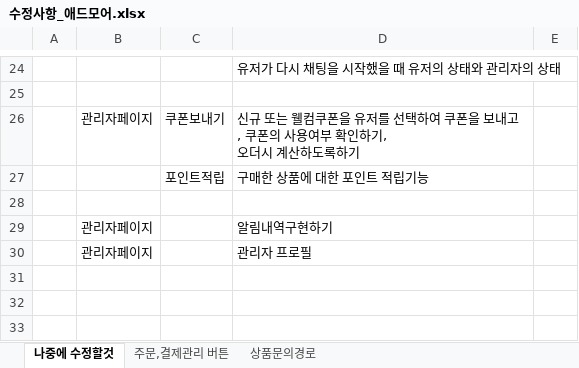
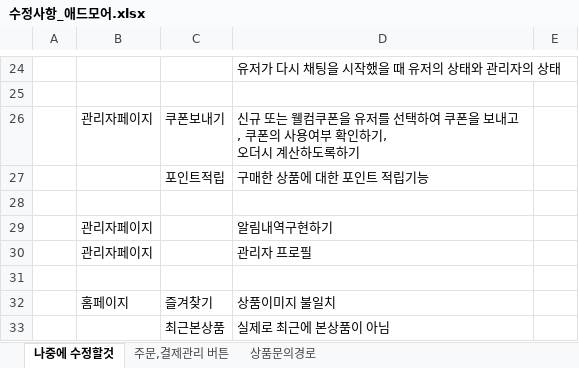
Before and after one commit to budlpili/AdMore, an Excel workbook: 수정사항_애드모어.xlsx, sheet 나중에 수정할것, drawn as a sheet; only a part is shown, gaps mark what is left out; values as stored, in another font and other column widths than the file's, no borders; the diff names each change by its address in the sheet, - before the commit and + after, or states it on an @@ line.

```diff
--- a/수정사항_애드모어.xlsx (sheet 나중에 수정할것)
+++ b/수정사항_애드모어.xlsx (sheet 나중에 수정할것)
+row 31: (empty)
+row 32:  | 홈페이지 | 즐겨찾기 | 상품이미지 불일치
+row 33:  |  | 최근본상품 | 실제로 최근에 본상품이 아님
```
Also changed, not shown: 12 other files.
